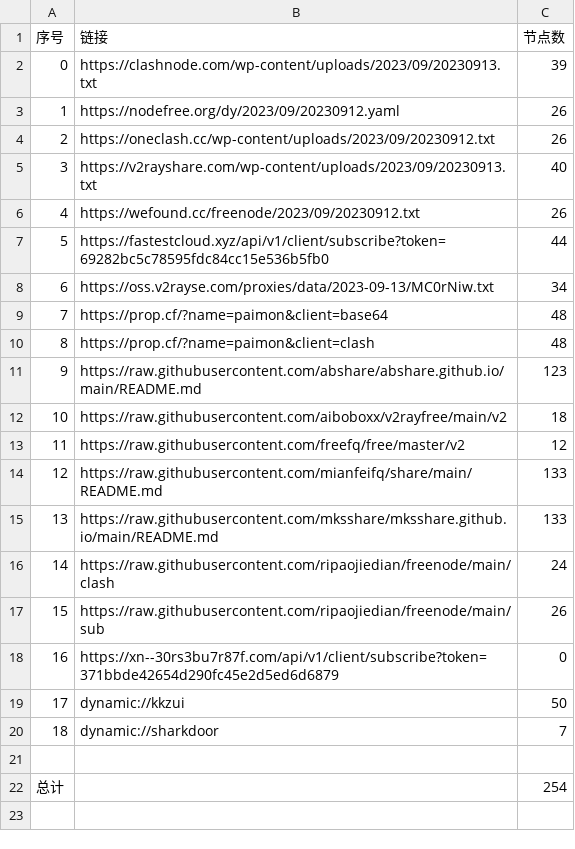
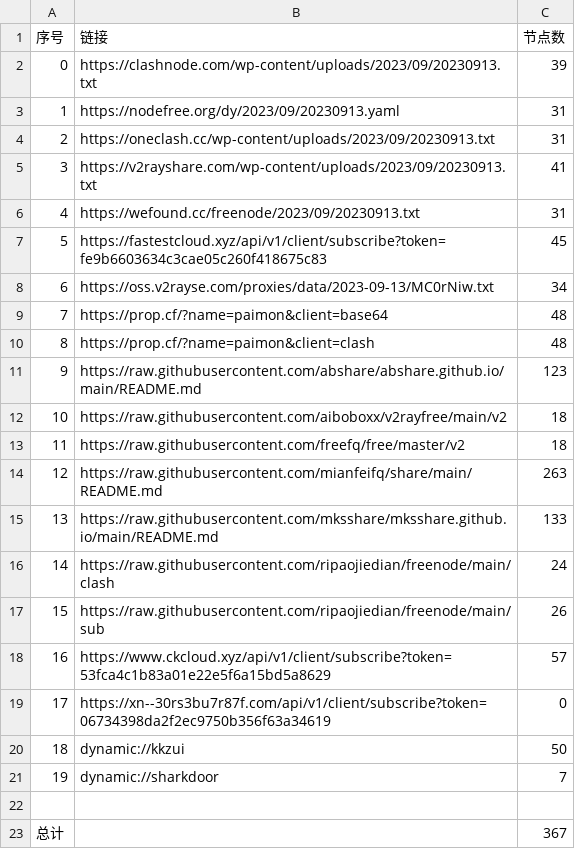
Before and after one commit to yuhanguyue-hub/free, a CSV file: list_result.csv, drawn as a sheet; removed rows and columns are numbered as before the commit, all else as after; the diff names each change by its address in the sheet, - before the commit and + after, or states it on an @@ line.

```diff
--- a/list_result.csv
+++ b/list_result.csv
-row 3: 1 | https://nodefree.org/dy/2023/09/20230912.yaml | 26
-row 4: 2 | https://oneclash.cc/wp-content/uploads/2023/09/20230912.txt | 26
+row 3: 1 | https://nodefree.org/dy/2023/09/20230913.yaml | 31
+row 4: 2 | https://oneclash.cc/wp-content/uploads/2023/09/20230913.txt | 31
-C5 (节点数): 40
+C5 (节点数): 41
-row 6: 4 | https://wefound.cc/freenode/2023/09/20230912.txt | 26
-row 7: 5 | https://fastestcloud.xyz/api/v1/client/subscribe?token=69282bc5c78595fdc84cc15e536b5fb0 | 44
+row 6: 4 | https://wefound.cc/freenode/2023/09/20230913.txt | 31
+row 7: 5 | https://fastestcloud.xyz/api/v1/client/subscribe?token=fe9b6603634c3cae05c260f418675c83 | 45
-C13 (节点数): 12
+C13 (节点数): 18
-C14 (节点数): 133
+C14 (节点数): 263
+row 18: 16 | https://www.ckcloud.xyz/api/v1/client/subscribe?token=53fca4c1b83a01e22e5f6a15bd5a8629 | 57
@@ column A (序号) renumbered between rows 19 and 21 @@
-B19 (链接): https://xn--30rs3bu7r87f.com/api/v1/client/subscribe?token=371bbde42654d290fc45e2d5ed6d6879
+B19 (链接): https://xn--30rs3bu7r87f.com/api/v1/client/subscribe?token=06734398da2f2ec9750b356f63a34619
-C23 (节点数): 254
+C23 (节点数): 367
```
Also changed, not shown: 14 other files.
